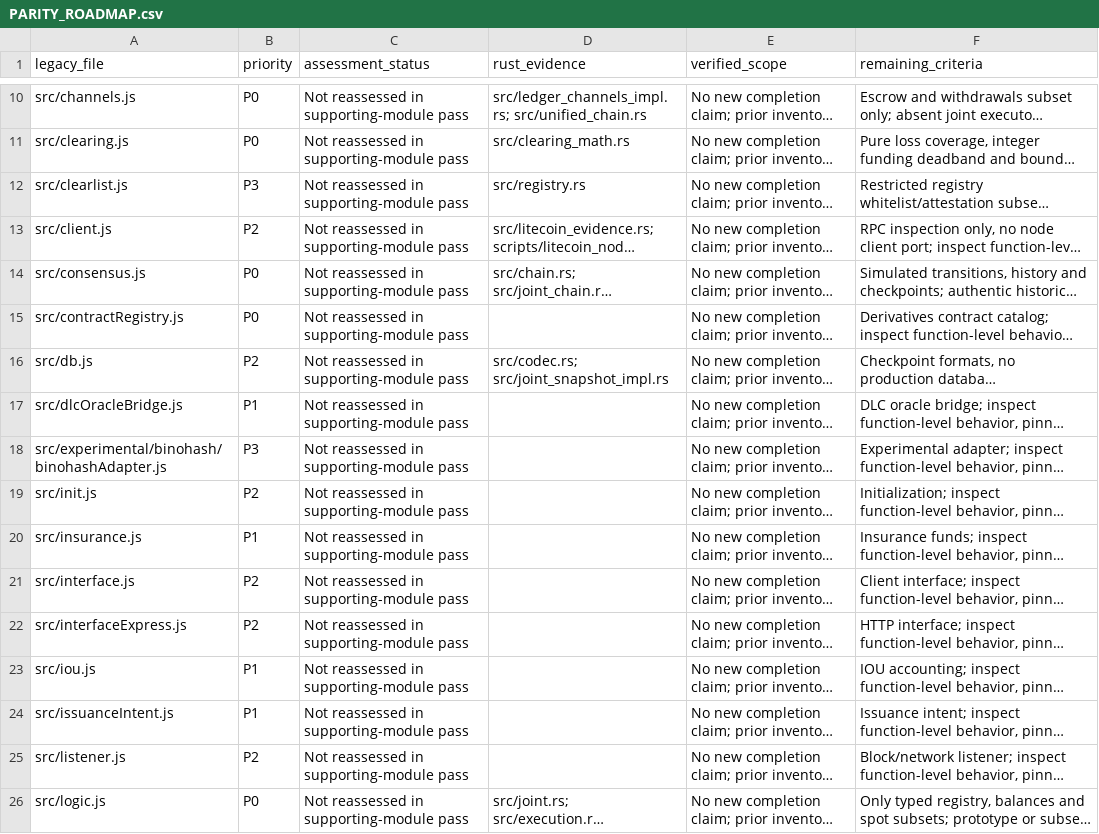
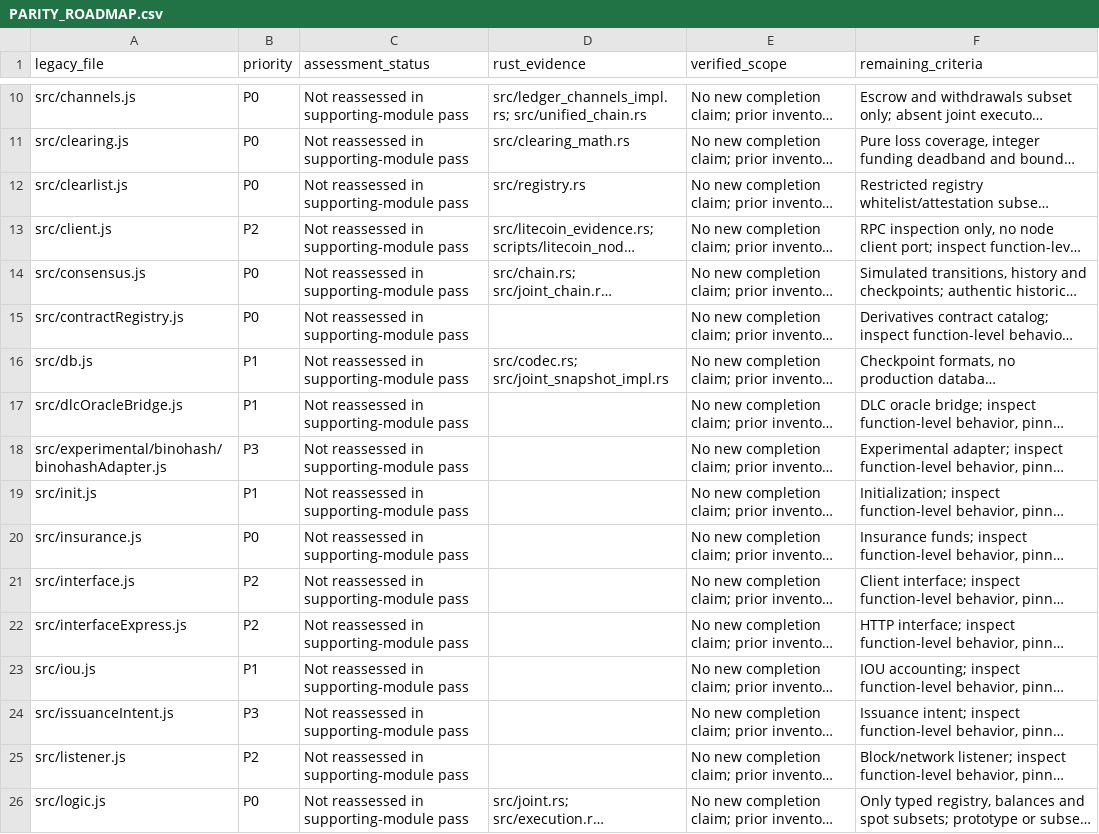
Before and after one commit to patrickdugan/TradeLayer-Rust, a CSV file: docs/PARITY_ROADMAP.csv, drawn as a sheet; only a part is shown, gaps mark what is left out; long unchanged cells end in …; the diff covers the shown part only; the diff names each change by its address in the sheet, - before the commit and + after, or states it on an @@ line.

Commit message:
docs: align parity ledger priorities with the supplied roadmap

```diff
--- a/docs/PARITY_ROADMAP.csv
+++ b/docs/PARITY_ROADMAP.csv
-B12 (priority): P3
+B12 (priority): P0
-B16 (priority): P2
+B16 (priority): P1
-B19 (priority): P2
+B19 (priority): P1
-B20 (priority): P1
+B20 (priority): P0
-B24 (priority): P1
+B24 (priority): P3
```
Also changed, not shown: 14 edited cells elsewhere in this file.
